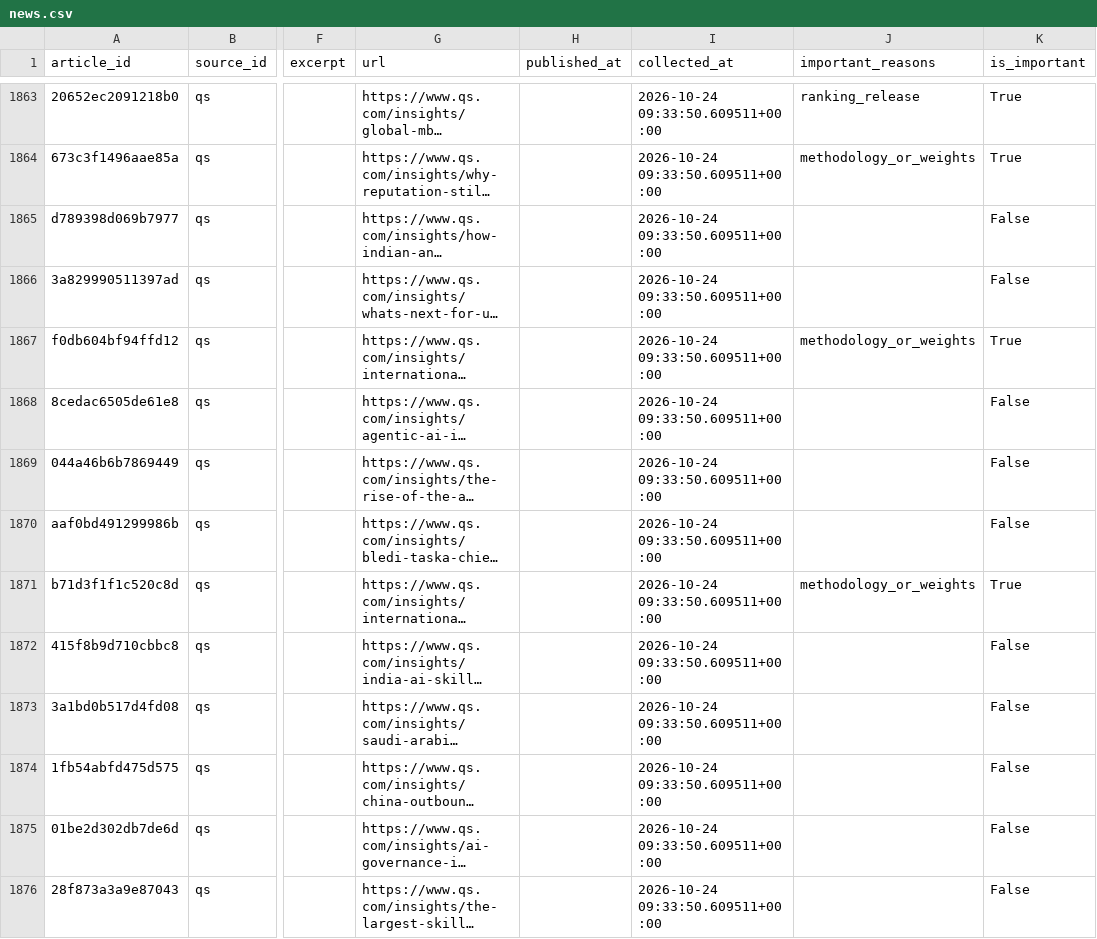
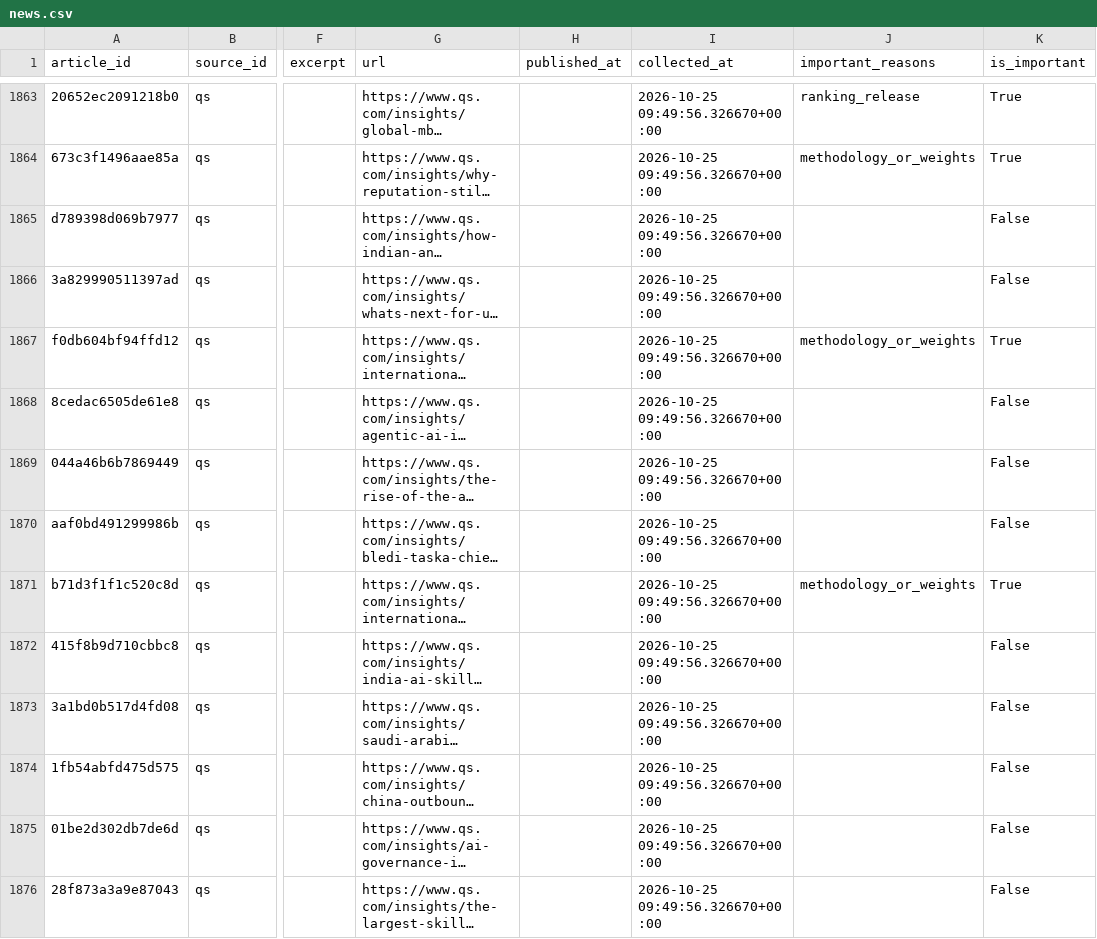
Before and after one commit to olgagaffarova/ESMT_newsflow, a CSV file: data/news.csv, drawn as a sheet; only a part is shown, gaps mark what is left out; long unchanged cells end in …; the diff covers the shown part only; the diff names each change by its address in the sheet, - before the commit and + after, or states it on an @@ line.

```diff
--- a/data/news.csv
+++ b/data/news.csv
-I1863:I1876 (collected_at): 2026-10-24 09:33:50.609511+00:00
+I1863:I1876 (collected_at): 2026-10-25 09:49:56.326670+00:00
```
Also changed, not shown: 1 moved row and 174 edited cells elsewhere in this file, data/collector_status.csv, 1 other file.
